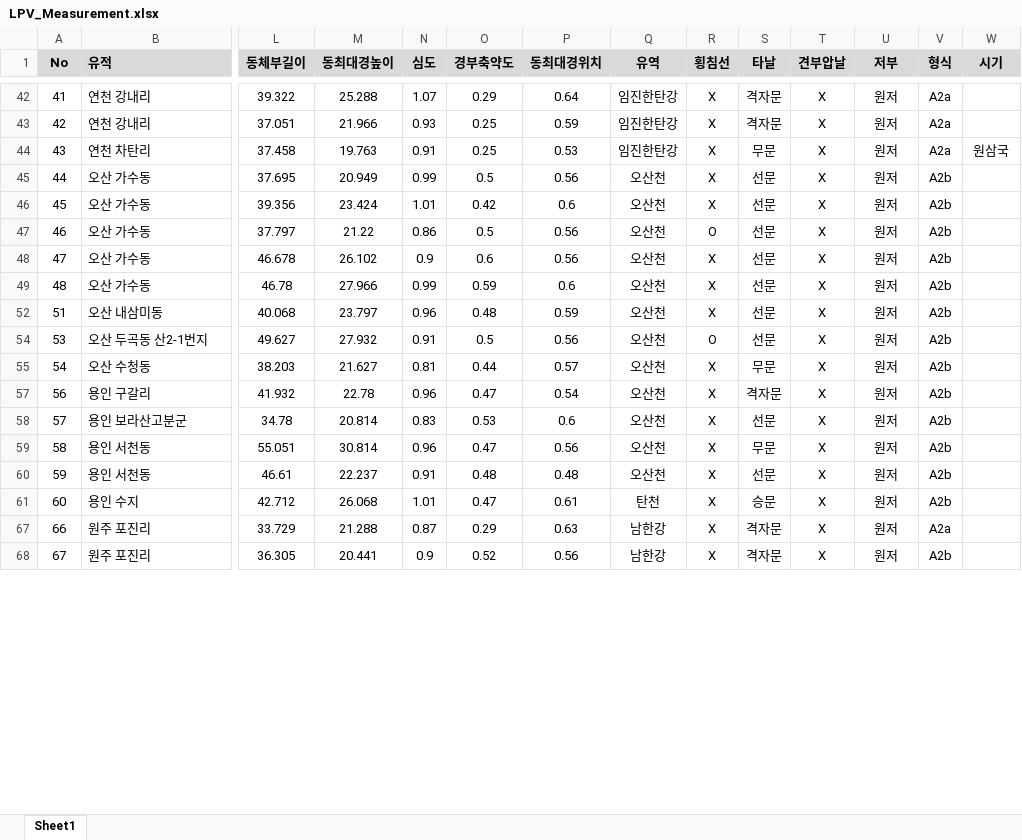
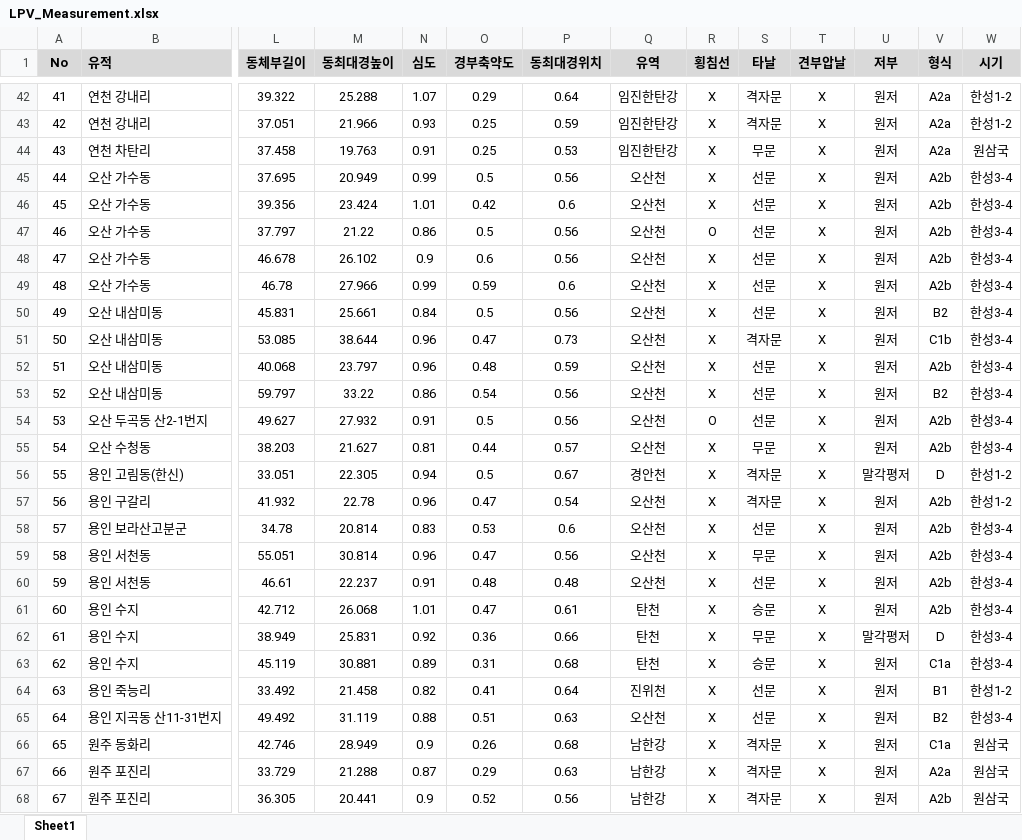
Before and after one commit to ChanToRe/p3K-HB_LPV, an Excel workbook: Data/LPV_Measurement.xlsx, sheet Sheet1, drawn as a sheet; only a part is shown, gaps mark what is left out; values as stored, in another font and other column widths than the file's, no borders; rows hold the shown columns only; the diff covers the shown part only; the diff names each change by its address in the sheet, - before the commit and + after, or states it on an @@ line.

```diff
--- a/Data/LPV_Measurement.xlsx (sheet Sheet1)
+++ b/Data/LPV_Measurement.xlsx (sheet Sheet1)
-W42:W43 (시기): (empty)
+W42:W43 (시기): 한성1-2
-W45:W49 (시기): (empty)
+W45:W49 (시기): 한성3-4
+row 50: 49 | 오산 내삼미동 | 45.831 | 25.661 | 0.84 | 0.5 | 0.56 | 오산천 | X | 선문 | X | 원저 | B2 | 한성3-4
+row 51: 50 | 오산 내삼미동 | 53.085 | 38.644 | 0.96 | 0.47 | 0.73 | 오산천 | X | 격자문 | X | 원저 | C1b | 한성3-4
-W52 (시기): (empty)
+W52 (시기): 한성3-4
+row 53: 52 | 오산 내삼미동 | 59.797 | 33.22 | 0.86 | 0.54 | 0.56 | 오산천 | X | 선문 | X | 원저 | B2 | 한성3-4
-W54:W55 (시기): (empty)
+W54:W55 (시기): 한성3-4
+row 56: 55 | 용인 고림동(한신) | 33.051 | 22.305 | 0.94 | 0.5 | 0.67 | 경안천 | X | 격자문 | X | 말각평저 | D | 한성1-2
-W57 (시기): (empty)
+W57 (시기): 한성1-2
-W58:W61 (시기): (empty)
+W58:W61 (시기): 한성3-4
+row 62: 61 | 용인 수지 | 38.949 | 25.831 | 0.92 | 0.36 | 0.66 | 탄천 | X | 무문 | X | 말각평저 | D | 한성3-4
+row 63: 62 | 용인 수지 | 45.119 | 30.881 | 0.89 | 0.31 | 0.68 | 탄천 | X | 승문 | X | 원저 | C1a | 한성3-4
+row 64: 63 | 용인 죽능리 | 33.492 | 21.458 | 0.82 | 0.41 | 0.64 | 진위천 | X | 선문 | X | 원저 | B1 | 한성1-2
+row 65: 64 | 용인 지곡동 산11-31번지 | 49.492 | 31.119 | 0.88 | 0.51 | 0.63 | 오산천 | X | 선문 | X | 원저 | B2 | 한성3-4
@@ row 66 unhidden: 65 | 원주 동화리 | 42.746 | 28.949 | 0.9 | 0.26 | 0.68 | 남한강 | X | 격자문 | X | 원저 | C1a | 원삼국 @@
-W67:W68 (시기): (empty)
+W67:W68 (시기): 원삼국
```
Also changed, not shown: 26 added rows, 21 hidden or unhidden rows and 43 edited cells elsewhere in this sheet.
